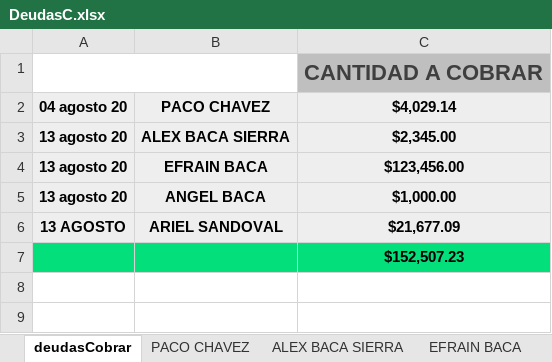
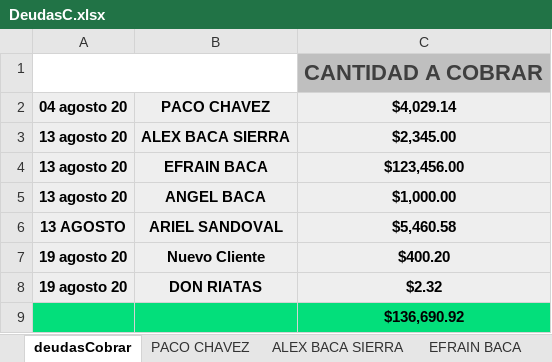
Before and after one commit to Alisbasa/EPIC-MOUNTAIN-SYSTEM, an Excel workbook: JavaApplication19/src/excel/DeudasC.xlsx, sheet deudasCobrar, drawn as a sheet; values as stored, in another font and other column widths than the file's, no borders; charts and pictures not drawn; addresses are those after the commit; the diff names each change by its address in the sheet, - before the commit and + after, or states it on an @@ line.

```diff
--- a/JavaApplication19/src/excel/DeudasC.xlsx (sheet deudasCobrar)
+++ b/JavaApplication19/src/excel/DeudasC.xlsx (sheet deudasCobrar)
-C6: $21,677.09
+C6: $5,460.58
+row 7: 19 agosto 20 | Nuevo Cliente | $400.20
+row 8: 19 agosto 20 | DON RIATAS | $2.32
-C9: $152,507.23
+C9: $136,690.92
```
Also changed, not shown: sheet PACO CHAVEZ, other sheet tabs, JavaApplication19/src/excel/CRM.xlsx, JavaApplication19/src/excel/Inventario.xlsx, 14 other files.
